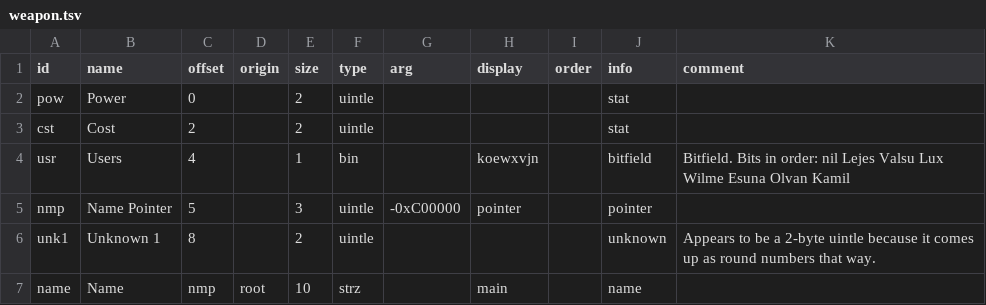
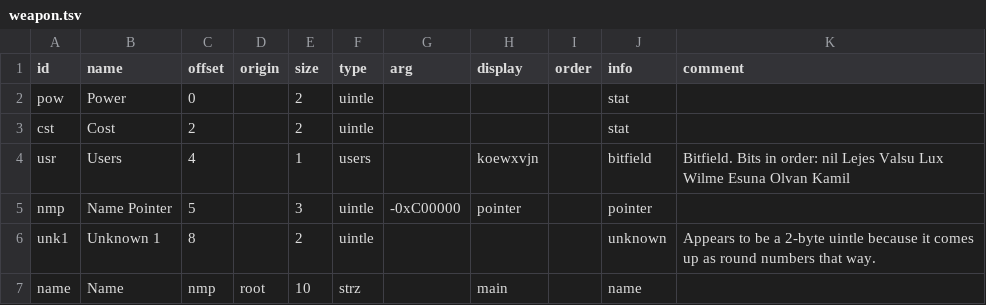
Before and after one commit to andrew-vant/romtool, a TSV file: src/romtool/maps/7th Saga (US)/structs/weapon.tsv, drawn as a sheet.

```diff
--- a/src/romtool/maps/7th Saga (US)/structs/weapon.tsv
+++ b/src/romtool/maps/7th Saga (US)/structs/weapon.tsv
@@ -3,3 +3,3 @@ pow	Power	0		2	uintle				stat
 cst	Cost	2		2	uintle				stat	
-usr	Users	4		1	bin		koewxvjn		bitfield	Bitfield. Bits in order: nil Lejes Valsu Lux Wilme Esuna Olvan Kamil
+usr	Users	4		1	users		koewxvjn		bitfield	Bitfield. Bits in order: nil Lejes Valsu Lux Wilme Esuna Olvan Kamil
 nmp	Name Pointer	5		3	uintle	-0xC00000	pointer		pointer	
```
Also changed, not shown: 4 other files.
